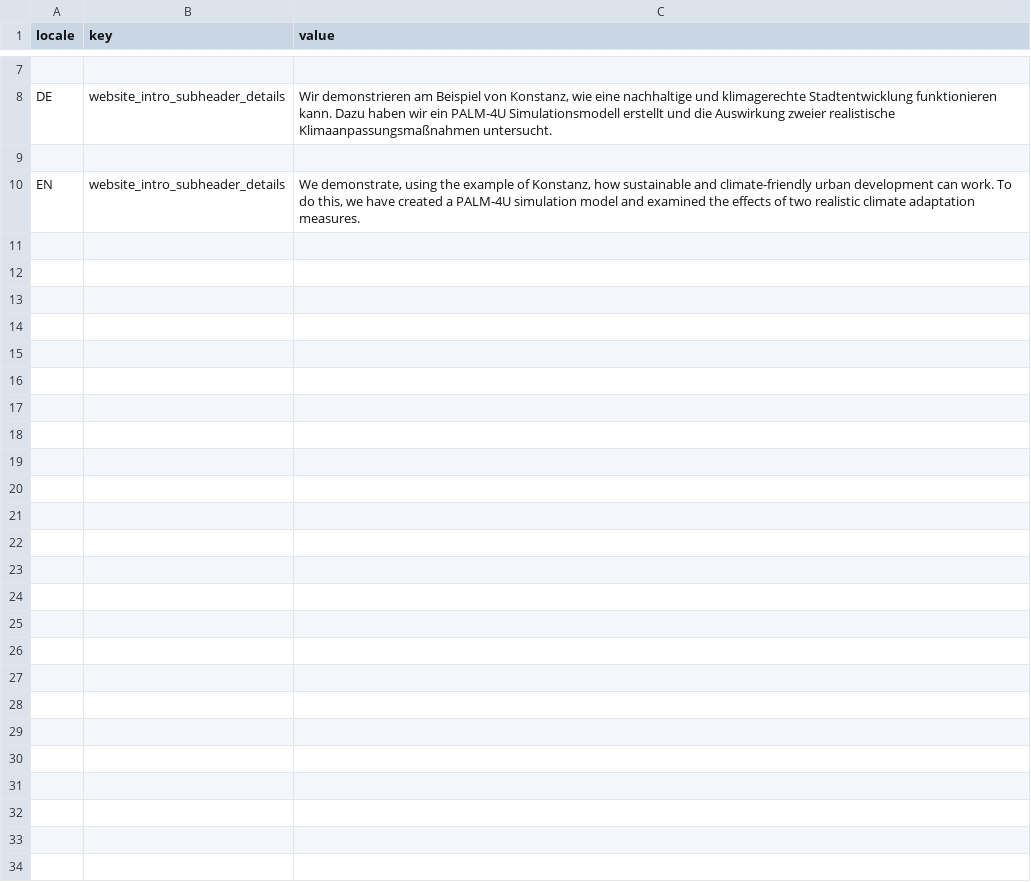
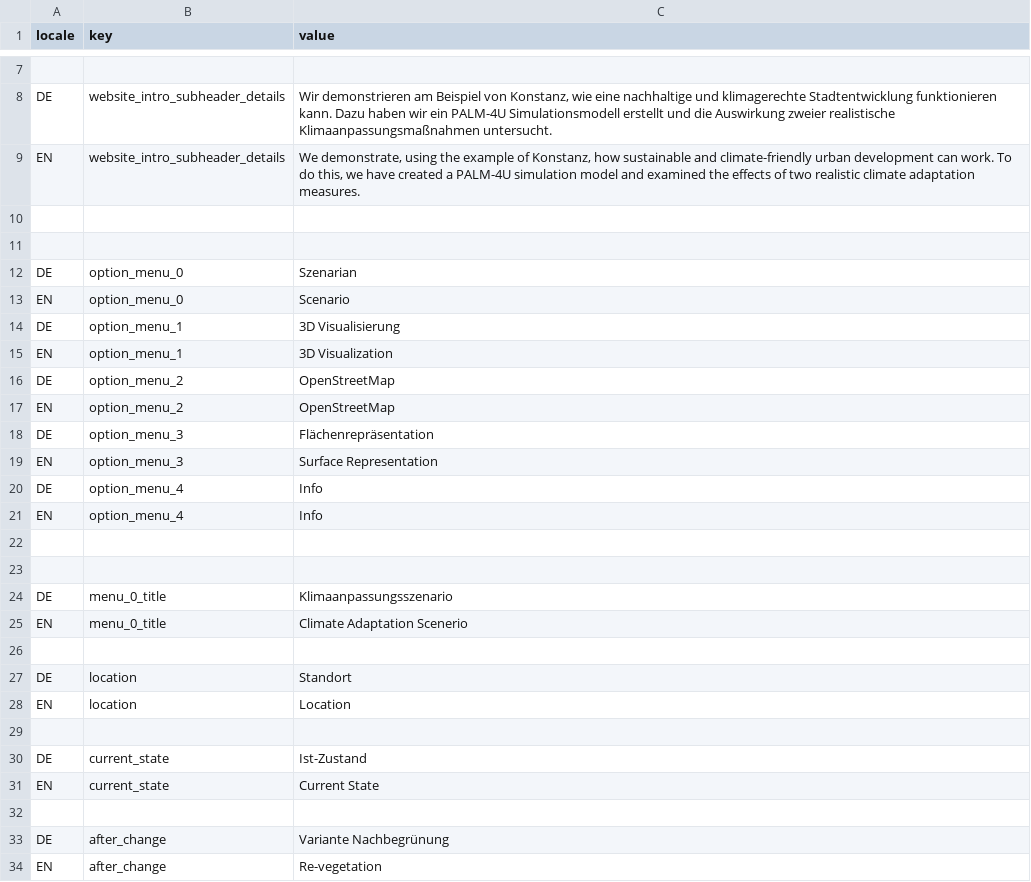
Before and after one commit to shailesh-stha/web_streamlit_palm_de, a CSV file: i18n/text_bundle.csv, drawn as a sheet; only a part is shown, gaps mark what is left out; addresses are those after the commit; the diff names each change by its address in the sheet, - before the commit and + after, or states it on an @@ line.

```diff
--- a/i18n/text_bundle.csv
+++ b/i18n/text_bundle.csv
+row 9: EN | website_intro_subheader_details | We demonstrate, using the example of Konstanz, how sustainable and climate-friendly urban development can work. To do this, we have created a PALM-4U simulation model and examined the effects of two realistic climate adaptation measures.
+row 11: (empty)
+row 12: DE | option_menu_0 | Szenarian
+row 13: EN | option_menu_0 | Scenario
+row 14: DE | option_menu_1 | 3D Visualisierung
+row 15: EN | option_menu_1 | 3D Visualization
+row 16: DE | option_menu_2 | OpenStreetMap
+row 17: EN | option_menu_2 | OpenStreetMap
+row 18: DE | option_menu_3 | Flächenrepräsentation
+row 19: EN | option_menu_3 | Surface Representation
+row 20: DE | option_menu_4 | Info
+row 21: EN | option_menu_4 | Info
+row 22: (empty)
+row 23: (empty)
+row 24: DE | menu_0_title | Klimaanpassungsszenario
-B25 (key): website_intro_subheader_details
+B25 (key): menu_0_title
-C25 (value): We demonstrate, using the example of Konstanz, how sustainable and climate-friendly urban development can work. To do this, we have created a PALM-4U simulation model and examined the effects of two realistic climate adaptation measures.
+C25 (value): Climate Adaptation Scenerio
+row 26: (empty)
+row 27: DE | location | Standort
+row 28: EN | location | Location
+row 29: (empty)
+row 30: DE | current_state | Ist-Zustand
+row 31: EN | current_state | Current State
+row 32: (empty)
+row 33: DE | after_change | Variante Nachbegrünung
+row 34: EN | after_change | Re-vegetation
```
Also changed, not shown: 3 other files.
